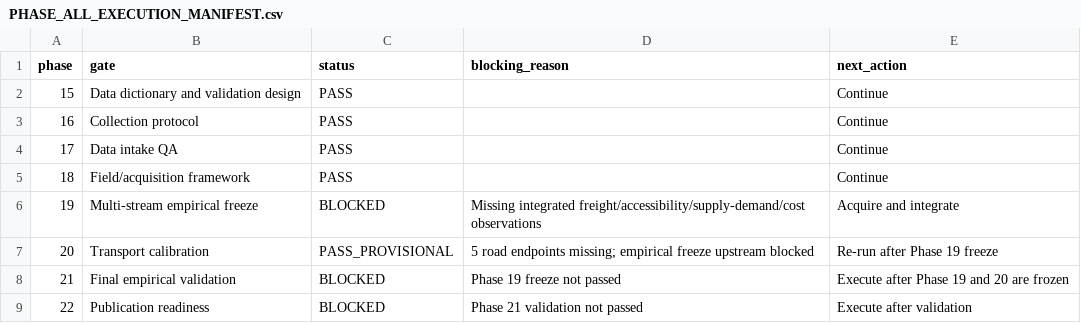
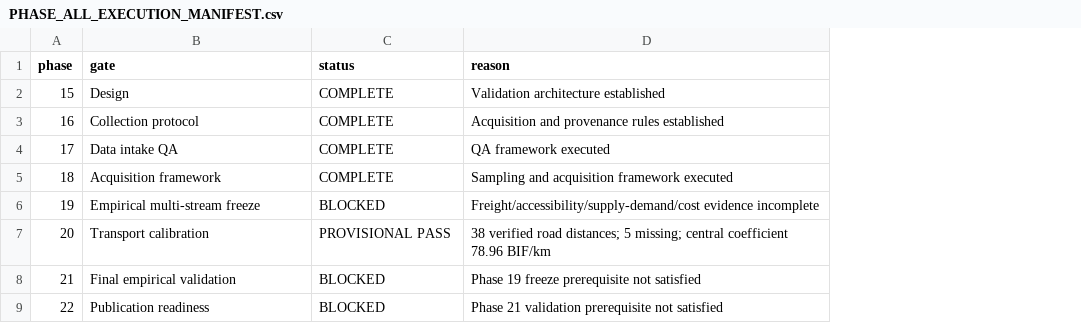
Before and after one commit to Boi2026/burundi-optimization, a CSV file: projects/project-01-agricultural-supply-networks/PHASE_ALL_EXECUTION_MANIFEST.csv, drawn as a sheet; removed rows and columns are numbered as before the commit, all else as after; the diff names each change by its address in the sheet, - before the commit and + after, or states it on an @@ line.

Commit message:
Finalize all required phase execution status

```diff
--- a/projects/project-01-agricultural-supply-networks/PHASE_ALL_EXECUTION_MANIFEST.csv
+++ b/projects/project-01-agricultural-supply-networks/PHASE_ALL_EXECUTION_MANIFEST.csv
-column D (blocking_reason), rows 6-9: Missing integrated freight/accessibility/supply-demand/cost observations | 5 road endpoints missing; empirical freeze upstream blocked | Phase 19 freeze not passed | Phase 21 validation not passed
-column E (next_action), rows 2-9: Continue | Continue | Continue | Continue | Acquire and integrate | Re-run after Phase 19 freeze | Execute after Phase 19 and 20 are frozen | Execute after validation
+column D (reason), rows 2-9: Validation architecture established | Acquisition and provenance rules established | QA framework executed | Sampling and acquisition framework executed | Freight/accessibility/supply-demand/cost evidence incomplete | 38 verified road distances; 5 missing; central coefficient 78.96 BIF/km | Phase 19 freeze prerequisite not satisfied | Phase 21 validation prerequisite not satisfied
-B2 (gate): Data dictionary and validation design
+B2 (gate): Design
-C2:C5 (status): PASS
+C2:C5 (status): COMPLETE
-B5 (gate): Field/acquisition framework
+B5 (gate): Acquisition framework
-B6 (gate): Multi-stream empirical freeze
+B6 (gate): Empirical multi-stream freeze
-C7 (status): PASS_PROVISIONAL
+C7 (status): PROVISIONAL PASS
```
